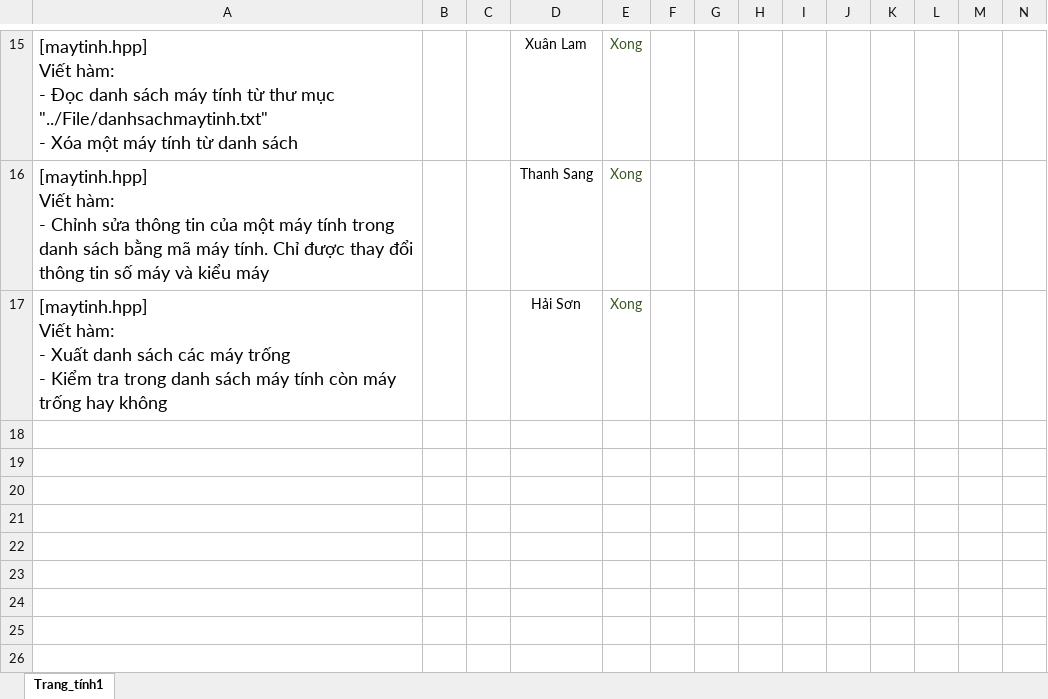
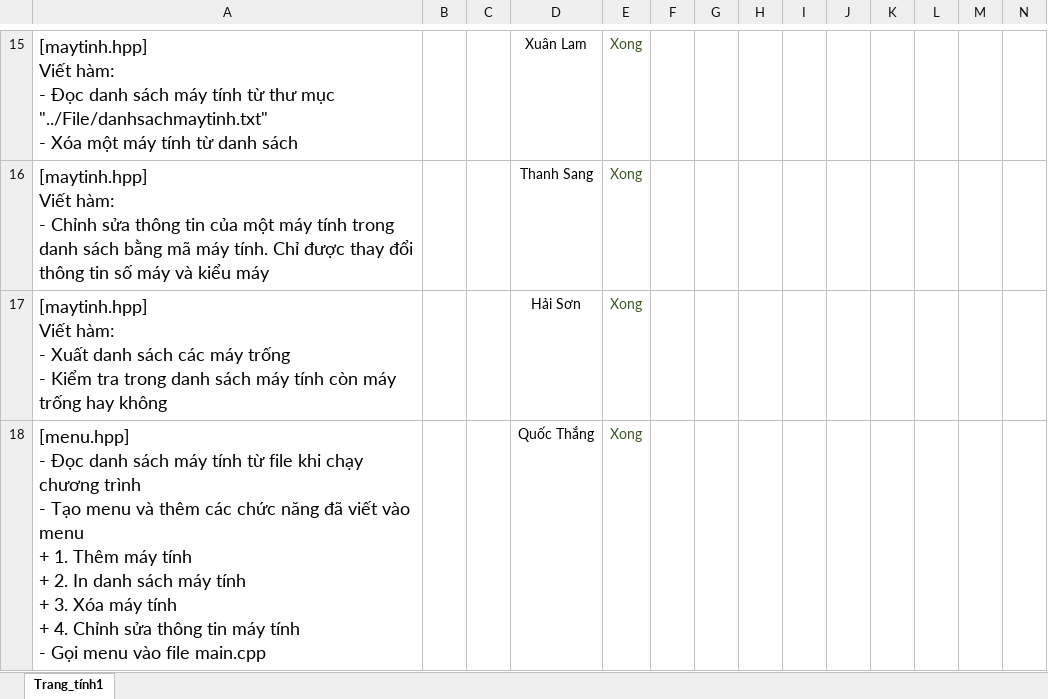
Before and after one commit to gnahtcouq/Do_An_Quan_Ly_Phong_Game, an Excel workbook: plan/kehoachphancong_tuan5.xlsx, sheet Trang_tính1, drawn as a sheet; only a part is shown, gaps mark what is left out; values as stored, in another font and other column widths than the file's, no borders; conditional formats and table styles not drawn; rows hold the shown columns only; ↵ is a line break in a cell; the diff names each change by its address in the sheet, - before the commit and + after, or states it on an @@ line.

Commit message:
Viết code theo phân công
Viết code theo phân công

```diff
--- a/plan/kehoachphancong_tuan5.xlsx (sheet Trang_tính1)
+++ b/plan/kehoachphancong_tuan5.xlsx (sheet Trang_tính1)
+row 18: [menu.hpp] ↵ - Đọc danh sách máy tính từ file khi chạy chương trình ↵ - Tạo menu và thêm các chức năng đã viết vào menu ↵ + 1. Thêm máy tính ↵ + 2. In danh sách máy tính ↵ + 3. Xóa máy tính ↵ + 4. Chỉnh sửa thông tin máy tính ↵ - Gọi menu vào file main.cpp |  |  | Quốc Thắng | Xong
```
Also changed, not shown: 6 other files.
